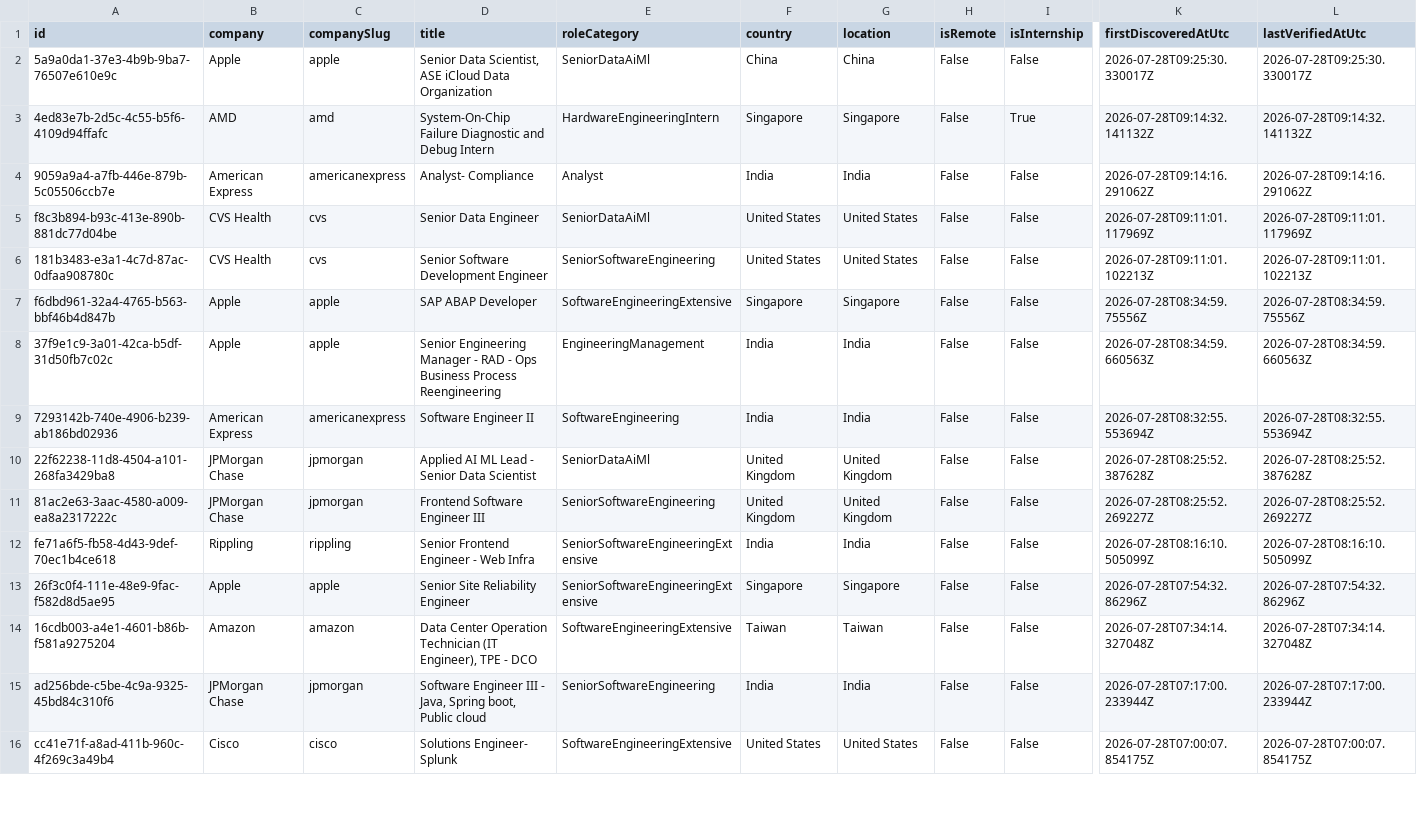
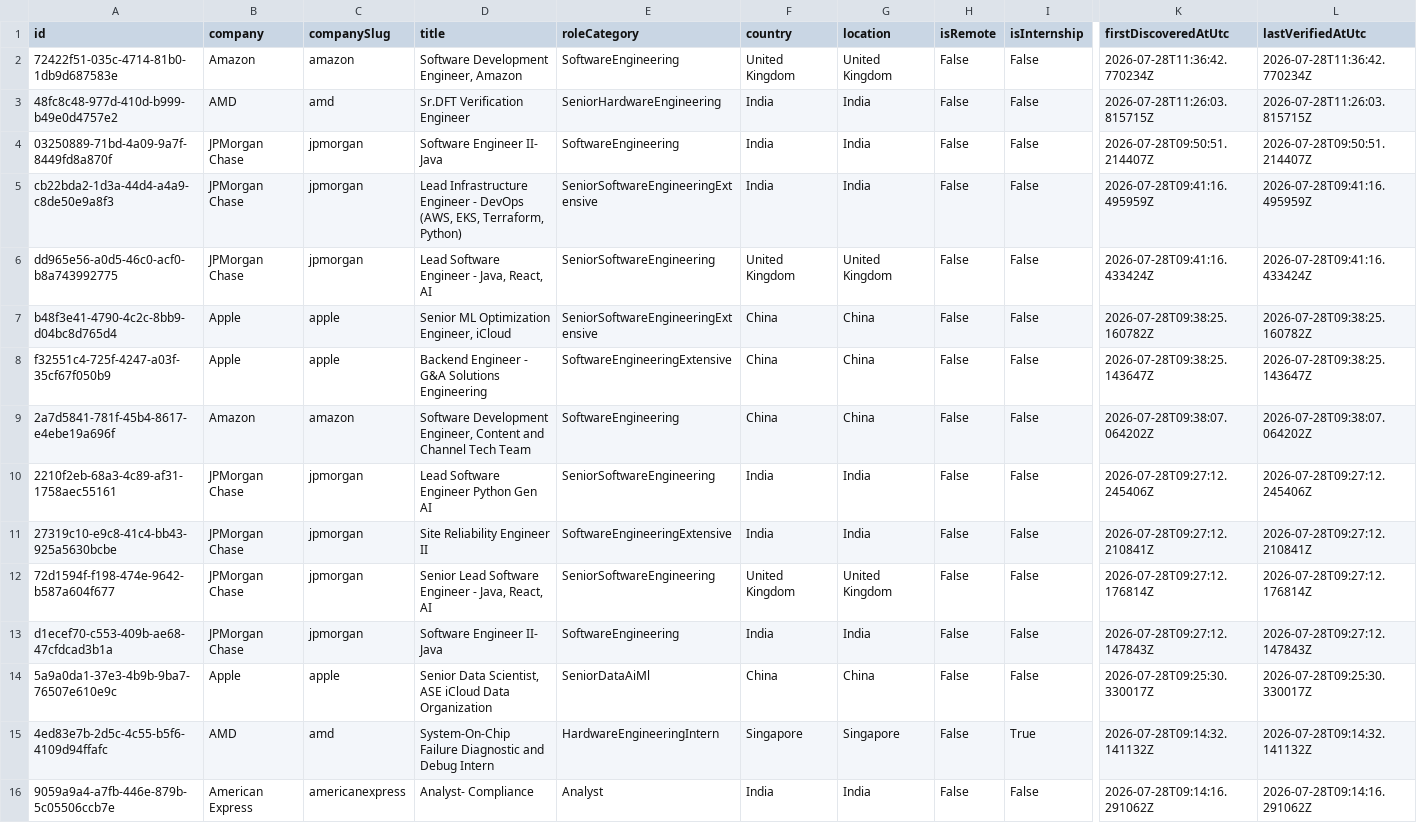
Before and after one commit to ScoutJob/scoutjob-tech-jobs, a CSV file: data/jobs.csv, drawn as a sheet; only a part is shown, gaps mark what is left out; the shorter side is filled out with more unchanged rows; rows hold the shown columns only; the diff names each change by its address in the sheet, - before the commit and + after, or states it on an @@ line.

```diff
--- a/data/jobs.csv
+++ b/data/jobs.csv
+row 2: 72422f51-035c-4714-81b0-1db9d687583e | Amazon | amazon | Software Development Engineer, Amazon | SoftwareEngineering | United Kingdom | United Kingdom | False | False | 2026-07-28T11:36:42.770234Z | 2026-07-28T11:36:42.770234Z
+row 3: 48fc8c48-977d-410d-b999-b49e0d4757e2 | AMD | amd | Sr.DFT Verification Engineer | SeniorHardwareEngineering | India | India | False | False | 2026-07-28T11:26:03.815715Z | 2026-07-28T11:26:03.815715Z
+row 4: 03250889-71bd-4a09-9a7f-8449fd8a870f | JPMorgan Chase | jpmorgan | Software Engineer II- Java | SoftwareEngineering | India | India | False | False | 2026-07-28T09:50:51.214407Z | 2026-07-28T09:50:51.214407Z
+row 5: cb22bda2-1d3a-44d4-a4a9-c8de50e9a8f3 | JPMorgan Chase | jpmorgan | Lead Infrastructure Engineer - DevOps (AWS, EKS, Terraform, Python) | SeniorSoftwareEngineeringExtensive | India | India | False | False | 2026-07-28T09:41:16.495959Z | 2026-07-28T09:41:16.495959Z
+row 6: dd965e56-a0d5-46c0-acf0-b8a743992775 | JPMorgan Chase | jpmorgan | Lead Software Engineer - Java, React, AI | SeniorSoftwareEngineering | United Kingdom | United Kingdom | False | False | 2026-07-28T09:41:16.433424Z | 2026-07-28T09:41:16.433424Z
+row 7: b48f3e41-4790-4c2c-8bb9-d04bc8d765d4 | Apple | apple | Senior ML Optimization Engineer, iCloud | SeniorSoftwareEngineeringExtensive | China | China | False | False | 2026-07-28T09:38:25.160782Z | 2026-07-28T09:38:25.160782Z
+row 8: f32551c4-725f-4247-a03f-35cf67f050b9 | Apple | apple | Backend Engineer - G&A Solutions Engineering | SoftwareEngineeringExtensive | China | China | False | False | 2026-07-28T09:38:25.143647Z | 2026-07-28T09:38:25.143647Z
+row 9: 2a7d5841-781f-45b4-8617-e4ebe19a696f | Amazon | amazon | Software Development Engineer, Content and Channel Tech Team | SoftwareEngineering | China | China | False | False | 2026-07-28T09:38:07.064202Z | 2026-07-28T09:38:07.064202Z
+row 10: 2210f2eb-68a3-4c89-af31-1758aec55161 | JPMorgan Chase | jpmorgan | Lead Software Engineer Python Gen AI | SeniorSoftwareEngineering | India | India | False | False | 2026-07-28T09:27:12.245406Z | 2026-07-28T09:27:12.245406Z
+row 11: 27319c10-e9c8-41c4-bb43-925a5630bcbe | JPMorgan Chase | jpmorgan | Site Reliability Engineer II | SoftwareEngineeringExtensive | India | India | False | False | 2026-07-28T09:27:12.210841Z | 2026-07-28T09:27:12.210841Z
+row 12: 72d1594f-f198-474e-9642-b587a604f677 | JPMorgan Chase | jpmorgan | Senior Lead Software Engineer - Java, React, AI | SeniorSoftwareEngineering | United Kingdom | United Kingdom | False | False | 2026-07-28T09:27:12.176814Z | 2026-07-28T09:27:12.176814Z
+row 13: d1ecef70-c553-409b-ae68-47cfdcad3b1a | JPMorgan Chase | jpmorgan | Software Engineer II- Java | SoftwareEngineering | India | India | False | False | 2026-07-28T09:27:12.147843Z | 2026-07-28T09:27:12.147843Z
```
Also changed, not shown: docs/data/jobs.csv, 3 other files.
